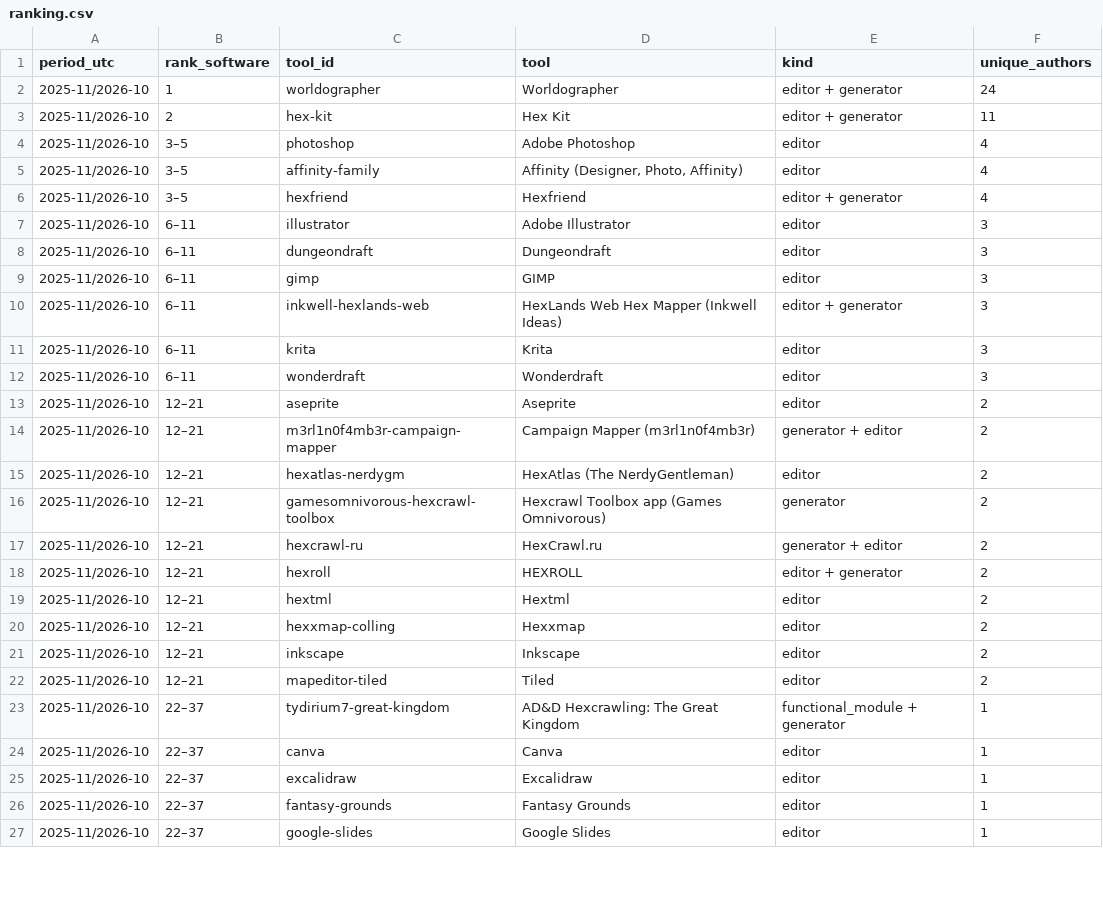
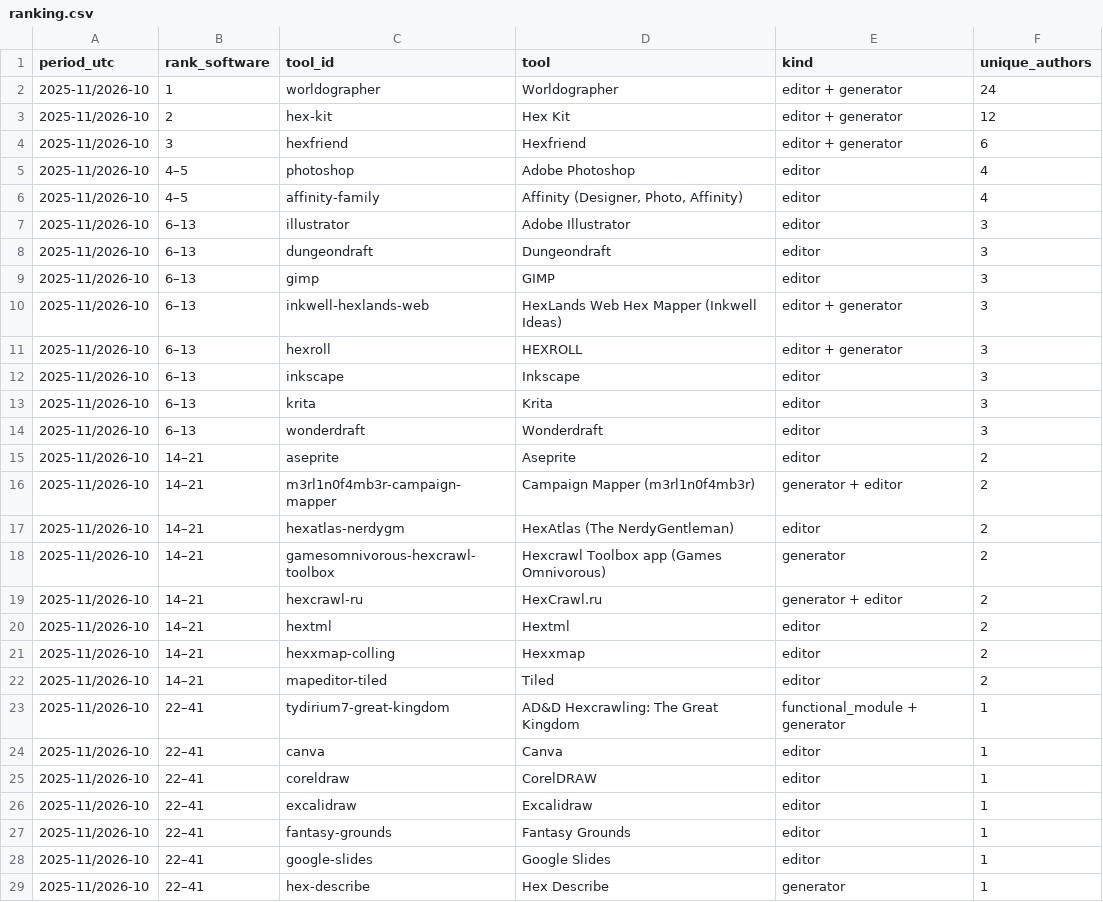
Before and after one commit to YuriyEmelyanov/Hexcrawl, a CSV file: agent-work/research/reddit-map-tools/hex-only/ranking.csv, drawn as a sheet; only a part is shown; the diff covers the shown part only.

```diff
--- a/agent-work/research/reddit-map-tools/hex-only/ranking.csv
+++ b/agent-work/research/reddit-map-tools/hex-only/ranking.csv
@@ -2,26 +2,28 @@ period_utc,rank_software,tool_id,tool,kind,unique_authors
 2025-11/2026-10,1,worldographer,Worldographer,editor + generator,24
-2025-11/2026-10,2,hex-kit,Hex Kit,editor + generator,11
-2025-11/2026-10,3–5,photoshop,Adobe Photoshop,editor,4
-2025-11/2026-10,3–5,affinity-family,"Affinity (Designer, Photo, Affinity)",editor,4
-2025-11/2026-10,3–5,hexfriend,Hexfriend,editor + generator,4
-2025-11/2026-10,6–11,illustrator,Adobe Illustrator,editor,3
-2025-11/2026-10,6–11,dungeondraft,Dungeondraft,editor,3
-2025-11/2026-10,6–11,gimp,GIMP,editor,3
-2025-11/2026-10,6–11,inkwell-hexlands-web,HexLands Web Hex Mapper (Inkwell Ideas),editor + generator,3
-2025-11/2026-10,6–11,krita,Krita,editor,3
-2025-11/2026-10,6–11,wonderdraft,Wonderdraft,editor,3
-2025-11/2026-10,12–21,aseprite,Aseprite,editor,2
-2025-11/2026-10,12–21,m3rl1n0f4mb3r-campaign-mapper,Campaign Mapper (m3rl1n0f4mb3r),generator + editor,2
-2025-11/2026-10,12–21,hexatlas-nerdygm,HexAtlas (The NerdyGentleman),editor,2
-2025-11/2026-10,12–21,gamesomnivorous-hexcrawl-toolbox,Hexcrawl Toolbox app (Games Omnivorous),generator,2
-2025-11/2026-10,12–21,hexcrawl-ru,HexCrawl.ru,generator + editor,2
-2025-11/2026-10,12–21,hexroll,HEXROLL,editor + generator,2
-2025-11/2026-10,12–21,hextml,Hextml,editor,2
-2025-11/2026-10,12–21,hexxmap-colling,Hexxmap,editor,2
-2025-11/2026-10,12–21,inkscape,Inkscape,editor,2
-2025-11/2026-10,12–21,mapeditor-tiled,Tiled,editor,2
-2025-11/2026-10,22–37,tydirium7-great-kingdom,AD&D Hexcrawling: The Great Kingdom,functional_module + generator,1
-2025-11/2026-10,22–37,canva,Canva,editor,1
-2025-11/2026-10,22–37,excalidraw,Excalidraw,editor,1
-2025-11/2026-10,22–37,fantasy-grounds,Fantasy Grounds,editor,1
-2025-11/2026-10,22–37,google-slides,Google Slides,editor,1
+2025-11/2026-10,2,hex-kit,Hex Kit,editor + generator,12
+2025-11/2026-10,3,hexfriend,Hexfriend,editor + generator,6
+2025-11/2026-10,4–5,photoshop,Adobe Photoshop,editor,4
+2025-11/2026-10,4–5,affinity-family,"Affinity (Designer, Photo, Affinity)",editor,4
+2025-11/2026-10,6–13,illustrator,Adobe Illustrator,editor,3
+2025-11/2026-10,6–13,dungeondraft,Dungeondraft,editor,3
+2025-11/2026-10,6–13,gimp,GIMP,editor,3
+2025-11/2026-10,6–13,inkwell-hexlands-web,HexLands Web Hex Mapper (Inkwell Ideas),editor + generator,3
+2025-11/2026-10,6–13,hexroll,HEXROLL,editor + generator,3
+2025-11/2026-10,6–13,inkscape,Inkscape,editor,3
+2025-11/2026-10,6–13,krita,Krita,editor,3
+2025-11/2026-10,6–13,wonderdraft,Wonderdraft,editor,3
+2025-11/2026-10,14–21,aseprite,Aseprite,editor,2
+2025-11/2026-10,14–21,m3rl1n0f4mb3r-campaign-mapper,Campaign Mapper (m3rl1n0f4mb3r),generator + editor,2
+2025-11/2026-10,14–21,hexatlas-nerdygm,HexAtlas (The NerdyGentleman),editor,2
+2025-11/2026-10,14–21,gamesomnivorous-hexcrawl-toolbox,Hexcrawl Toolbox app (Games Omnivorous),generator,2
+2025-11/2026-10,14–21,hexcrawl-ru,HexCrawl.ru,generator + editor,2
+2025-11/2026-10,14–21,hextml,Hextml,editor,2
+2025-11/2026-10,14–21,hexxmap-colling,Hexxmap,editor,2
+2025-11/2026-10,14–21,mapeditor-tiled,Tiled,editor,2
+2025-11/2026-10,22–41,tydirium7-great-kingdom,AD&D Hexcrawling: The Great Kingdom,functional_module + generator,1
+2025-11/2026-10,22–41,canva,Canva,editor,1
+2025-11/2026-10,22–41,coreldraw,CorelDRAW,editor,1
+2025-11/2026-10,22–41,excalidraw,Excalidraw,editor,1
+2025-11/2026-10,22–41,fantasy-grounds,Fantasy Grounds,editor,1
+2025-11/2026-10,22–41,google-slides,Google Slides,editor,1
+2025-11/2026-10,22–41,hex-describe,Hex Describe,generator,1
```
Also changed, not shown: 2 added rows and 11 edited cells elsewhere in this file, agent-work/research/reddit-map-tools/evidence.csv, agent-work/research/reddit-map-tools/hex-only/context-review.csv, 16 other files.
